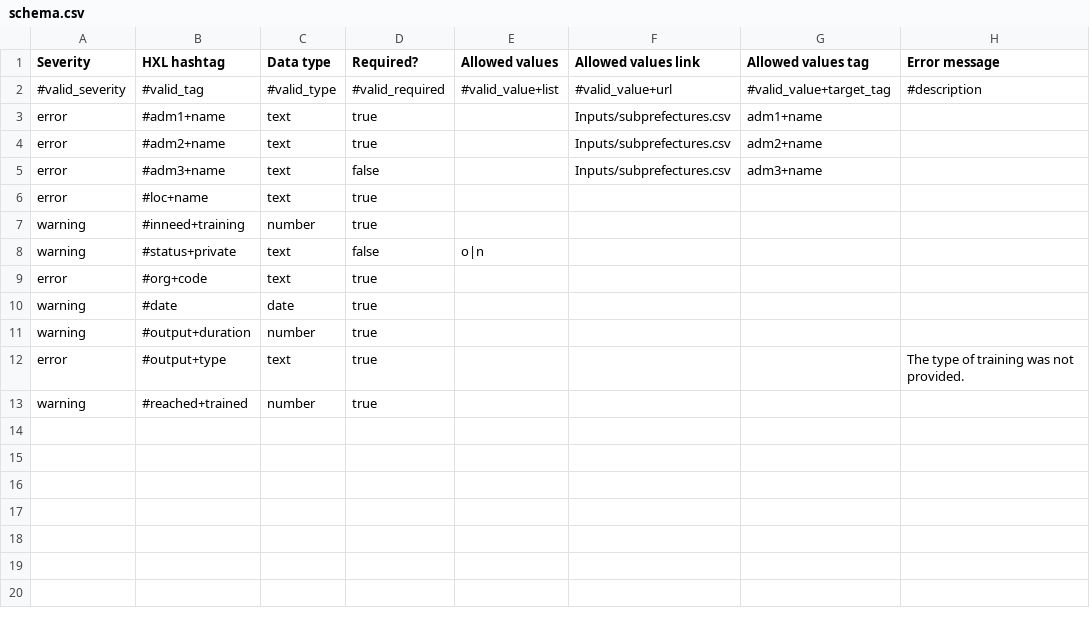
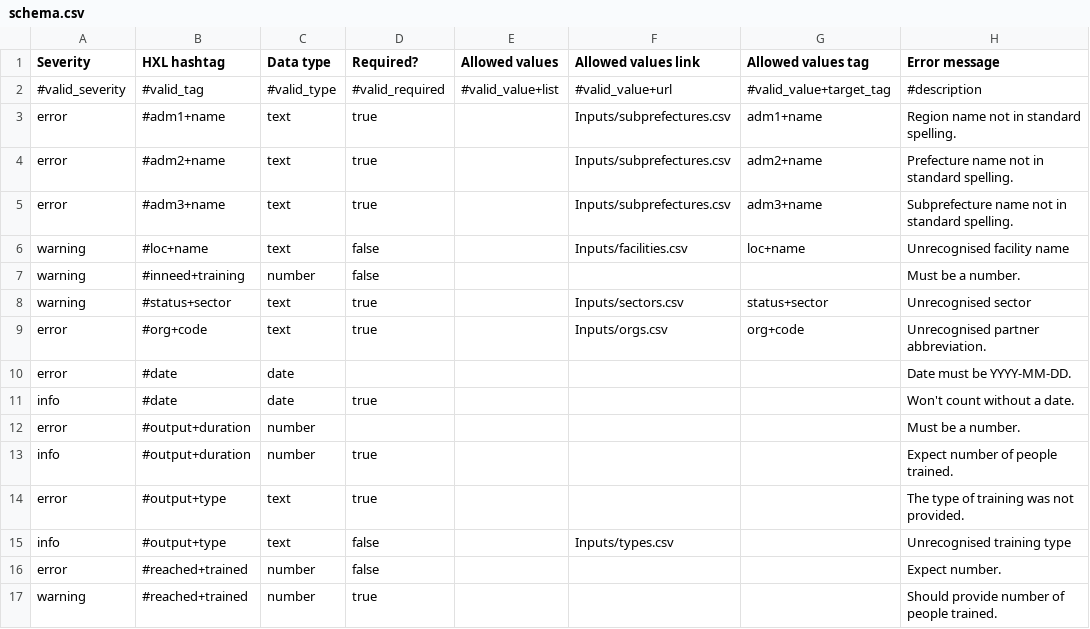
Before and after one commit to OCHA-DAP/guinea-ipc, a CSV file: Inputs/schema.csv, drawn as a sheet.

Commit message:
Added initial values for orgs (not yet in Upload folders)

```diff
--- a/Inputs/schema.csv
+++ b/Inputs/schema.csv
@@ -2,12 +2,16 @@ Severity,HXL hashtag,Data type,Required?,Allowed values,Allowed values link,Allo
 #valid_severity,#valid_tag,#valid_type,#valid_required,#valid_value+list,#valid_value+url,#valid_value+target_tag,#description
-error,#adm1+name,text,true,,Inputs/subprefectures.csv,adm1+name,
-error,#adm2+name,text,true,,Inputs/subprefectures.csv,adm2+name,
-error,#adm3+name,text,false,,Inputs/subprefectures.csv,adm3+name,
-error,#loc+name,text,true,,,,
-warning,#inneed+training,number,true,,,,
-warning,#status+private,text,false,o|n,,,
-error,#org+code,text,true,,,,
-warning,#date,date,true,,,,
-warning,#output+duration,number,true,,,,
+error,#adm1+name,text,true,,Inputs/subprefectures.csv,adm1+name,Region name not in standard spelling.
+error,#adm2+name,text,true,,Inputs/subprefectures.csv,adm2+name,Prefecture name not in standard spelling.
+error,#adm3+name,text,true,,Inputs/subprefectures.csv,adm3+name,Subprefecture name not in standard spelling.
+warning,#loc+name,text,false,,Inputs/facilities.csv,loc+name,Unrecognised facility name
+warning,#inneed+training,number,false,,,,Must be a number.
+warning,#status+sector,text,true,,Inputs/sectors.csv,status+sector,Unrecognised sector
+error,#org+code,text,true,,Inputs/orgs.csv,org+code,Unrecognised partner abbreviation.
+error,#date,date,,,,,Date must be YYYY-MM-DD.
+info,#date,date,true,,,,Won't count without a date.
+error,#output+duration,number,,,,,Must be a number.
+info,#output+duration,number,true,,,,Expect number of people trained.
 error,#output+type,text,true,,,,The type of training was not provided.
-warning,#reached+trained,number,true,,,,
+info,#output+type,text,false,,Inputs/types.csv,,Unrecognised training type
+error,#reached+trained,number,false,,,,Expect number.
+warning,#reached+trained,number,true,,,,Should provide number of people trained.
```
Also changed, not shown: 10 other files.
